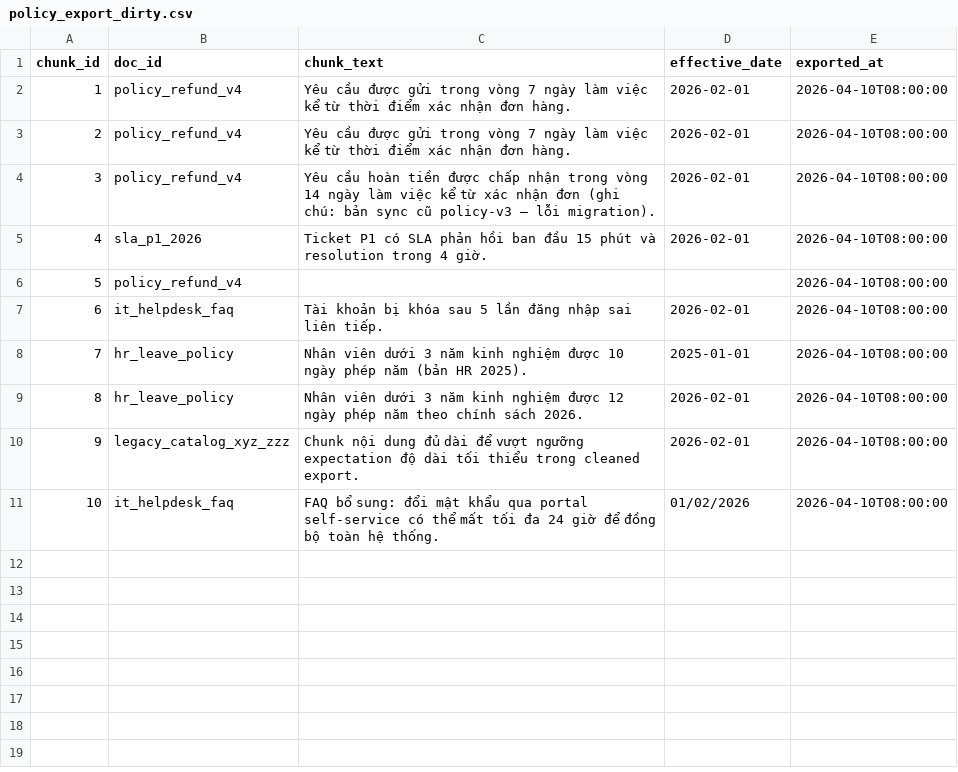
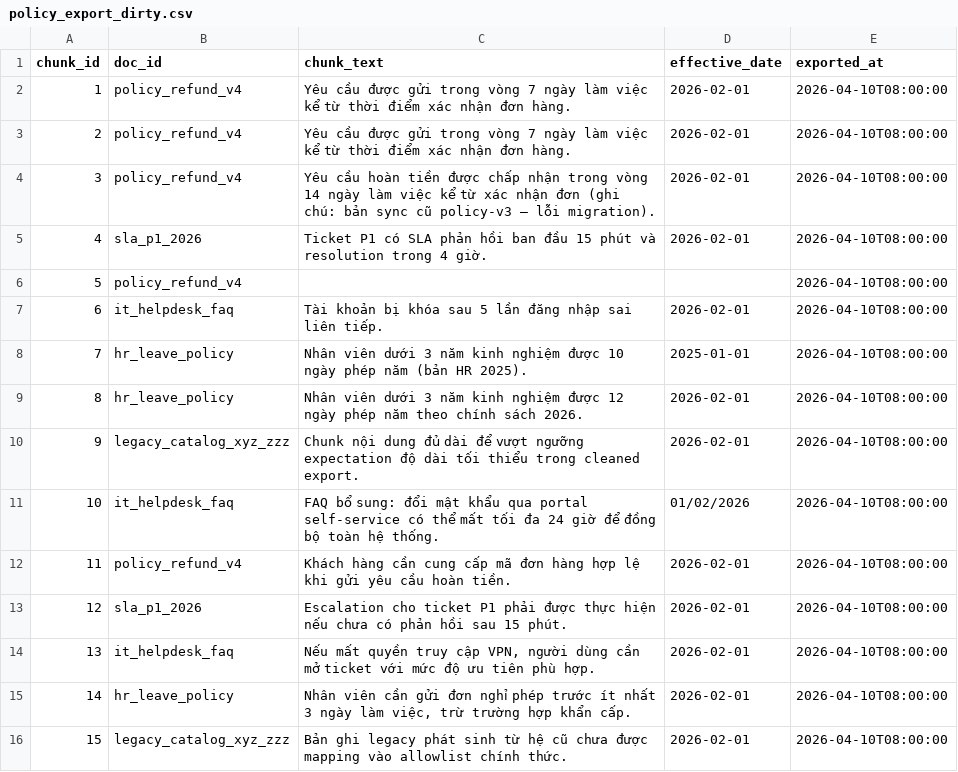
Before and after one commit to mineralsss/Z11_Day10, a CSV file: day10/lab/data/raw/policy_export_dirty.csv, drawn as a sheet; the diff names each change by its address in the sheet, - before the commit and + after, or states it on an @@ line.

Commit message:
feat: Update data contract and enhance pipeline with new validation and cleaning rules
- Set owner_team to "Z11" in data contract.
- Update alert channel for freshness checks.
- Add new records to policy_export_dirty.csv for better coverage.
- Enhance data_contract.md with detailed ingestion and quality rules.
- Revise pipeline_architecture.md to include freshness measurement points and clarify roles.
- Improve runbook.md with clearer detection and mitigation steps for stale data issues.
- Implement pydantic validation for cleaned rows to prevent schema drift.
- Add new expectations in expectations.py to ensure data quality and consistency.
- Introduce cleaning rules for exported_at normalization and text sanitization.
- Update requirements.txt to include pydantic for validation.

```diff
--- a/day10/lab/data/raw/policy_export_dirty.csv
+++ b/day10/lab/data/raw/policy_export_dirty.csv
+row 12: 11 | policy_refund_v4 | Khách hàng cần cung cấp mã đơn hàng hợp lệ khi gửi yêu cầu hoàn tiền. | 2026-02-01 | 2026-04-10T08:00:00
+row 13: 12 | sla_p1_2026 | Escalation cho ticket P1 phải được thực hiện nếu chưa có phản hồi sau 15 phút. | 2026-02-01 | 2026-04-10T08:00:00
+row 14: 13 | it_helpdesk_faq | Nếu mất quyền truy cập VPN, người dùng cần mở ticket với mức độ ưu tiên phù hợp. | 2026-02-01 | 2026-04-10T08:00:00
+row 15: 14 | hr_leave_policy | Nhân viên cần gửi đơn nghỉ phép trước ít nhất 3 ngày làm việc, trừ trường hợp khẩn cấp. | 2026-02-01 | 2026-04-10T08:00:00
+row 16: 15 | legacy_catalog_xyz_zzz | Bản ghi legacy phát sinh từ hệ cũ chưa được mapping vào allowlist chính thức. | 2026-02-01 | 2026-04-10T08:00:00
```
Also changed, not shown: 58 other files.
